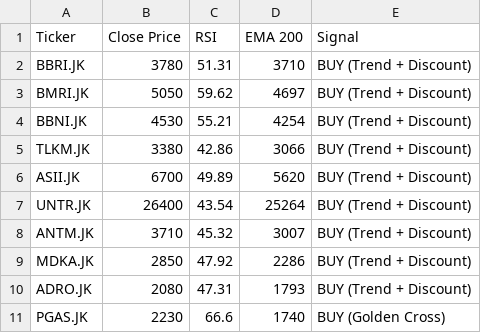
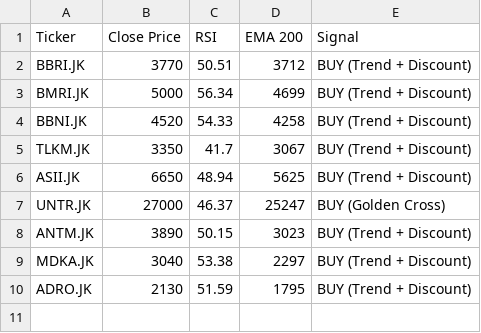
Before and after one commit to dnielasher/idx-automated-screener, a CSV file: rekomendasi_saham.csv, drawn as a sheet.

```diff
--- a/rekomendasi_saham.csv
+++ b/rekomendasi_saham.csv
@@ -1,11 +1,10 @@
 Ticker,Close Price,RSI,EMA 200,Signal
-BBRI.JK,3780,51.31,3710,BUY (Trend + Discount)
-BMRI.JK,5050,59.62,4697,BUY (Trend + Discount)
-BBNI.JK,4530,55.21,4254,BUY (Trend + Discount)
-TLKM.JK,3380,42.86,3066,BUY (Trend + Discount)
-ASII.JK,6700,49.89,5620,BUY (Trend + Discount)
-UNTR.JK,26400,43.54,25264,BUY (Trend + Discount)
-ANTM.JK,3710,45.32,3007,BUY (Trend + Discount)
-MDKA.JK,2850,47.92,2286,BUY (Trend + Discount)
-ADRO.JK,2080,47.31,1793,BUY (Trend + Discount)
-PGAS.JK,2230,66.6,1740,BUY (Golden Cross)
+BBRI.JK,3770,50.51,3712,BUY (Trend + Discount)
+BMRI.JK,5000,56.34,4699,BUY (Trend + Discount)
+BBNI.JK,4520,54.33,4258,BUY (Trend + Discount)
+TLKM.JK,3350,41.7,3067,BUY (Trend + Discount)
+ASII.JK,6650,48.94,5625,BUY (Trend + Discount)
+UNTR.JK,27000,46.37,25247,BUY (Golden Cross)
+ANTM.JK,3890,50.15,3023,BUY (Trend + Discount)
+MDKA.JK,3040,53.38,2297,BUY (Trend + Discount)
+ADRO.JK,2130,51.59,1795,BUY (Trend + Discount)
```
